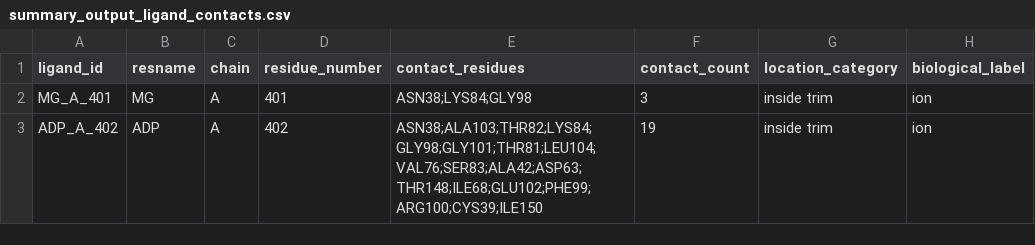
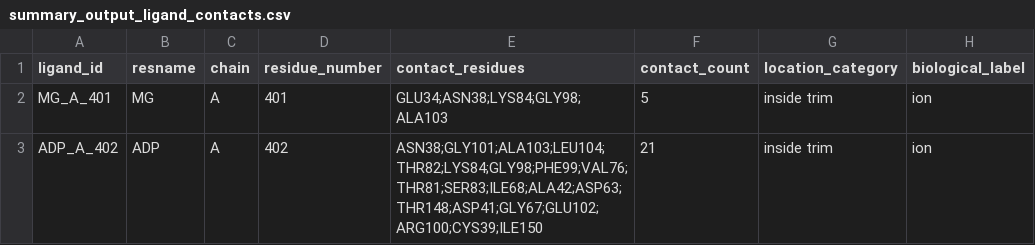
Before and after one commit to ELELAB/mavisp_accessory_tools, a CSV file: tools/alphafill_cofactor_survey/example/find_cofactor/example_pdb/summary_output_ligand_contacts.csv, drawn as a sheet.

```diff
--- a/tools/alphafill_cofactor_survey/example/find_cofactor/example_pdb/summary_output_ligand_contacts.csv
+++ b/tools/alphafill_cofactor_survey/example/find_cofactor/example_pdb/summary_output_ligand_contacts.csv
@@ -1,3 +1,3 @@
 ligand_id,resname,chain,residue_number,contact_residues,contact_count,location_category,biological_label
-MG_A_401,MG,A,401,ASN38;LYS84;GLY98,3,inside trim,ion
-ADP_A_402,ADP,A,402,ASN38;ALA103;THR82;LYS84;GLY98;GLY101;THR81;LEU104;VAL76;SER83;ALA42;ASP63;THR148;ILE68;GLU102;PHE99;ARG100;CYS39;ILE150,19,inside trim,ion
+MG_A_401,MG,A,401,GLU34;ASN38;LYS84;GLY98;ALA103,5,inside trim,ion
+ADP_A_402,ADP,A,402,ASN38;GLY101;ALA103;LEU104;THR82;LYS84;GLY98;PHE99;VAL76;THR81;SER83;ILE68;ALA42;ASP63;THR148;ASP41;GLY67;GLU102;ARG100;CYS39;ILE150,21,inside trim,ion
```
Also changed, not shown: tools/alphafill_cofactor_survey/example/find_cofactor/example_no_pdb/summary_output.csv, tools/alphafill_cofactor_survey/example/find_cofactor/example_no_pdb/summary_output_filtered.csv, 3 other files.
